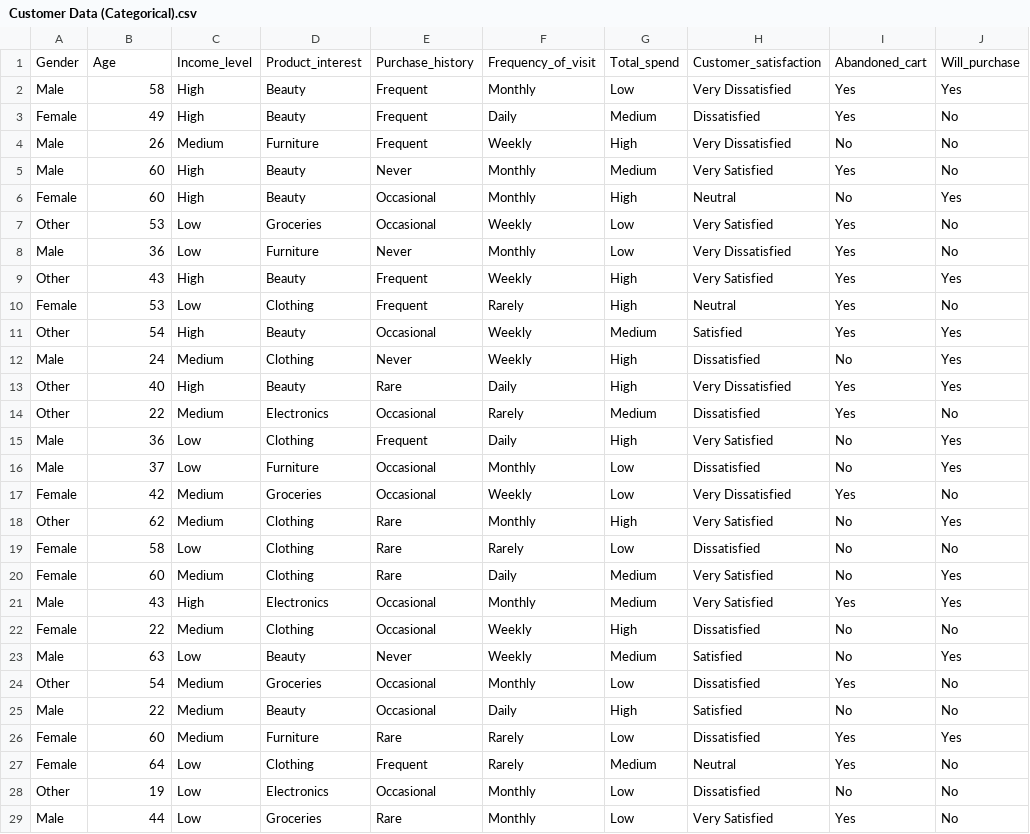
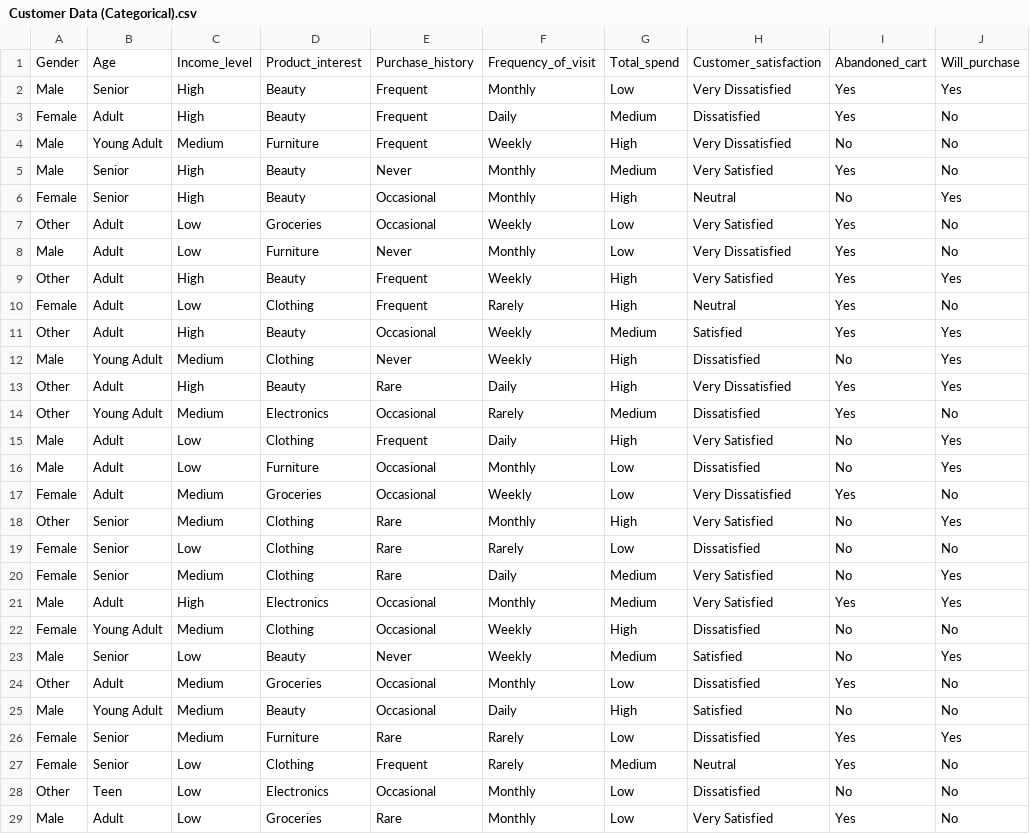
Before and after one commit to RaianRashidRimon/Customer-Behavior-Data-Mining, a CSV file: Dataset/Customer Data (Categorical).csv, drawn as a sheet; only a part is shown; the diff covers the shown part only.

Commit message:
categorical dataset

```diff
--- a/Dataset/Customer Data (Categorical).csv
+++ b/Dataset/Customer Data (Categorical).csv
@@ -1,29 +1,29 @@
 Gender,Age,Income_level,Product_interest,Purchase_history,Frequency_of_visit,Total_spend,Customer_satisfaction,Abandoned_cart,Will_purchase
-Male,58,High,Beauty,Frequent,Monthly,Low,Very Dissatisfied,Yes,Yes
-Female,49,High,Beauty,Frequent,Daily,Medium,Dissatisfied,Yes,No
-Male,26,Medium,Furniture,Frequent,Weekly,High,Very Dissatisfied,No,No
-Male,60,High,Beauty ,Never,Monthly,Medium,Very Satisfied,Yes,No
-Female,60,High,Beauty ,Occasional,Monthly,High,Neutral,No,Yes
-Other,53,Low,Groceries,Occasional,Weekly,Low,Very Satisfied,Yes,No
-Male,36,Low,Furniture,Never,Monthly,Low,Very Dissatisfied,Yes,No
-Other,43,High,Beauty ,Frequent,Weekly,High,Very Satisfied,Yes,Yes
-Female,53,Low,Clothing,Frequent,Rarely,High,Neutral,Yes,No
-Other,54,High,Beauty ,Occasional,Weekly,Medium,Satisfied,Yes,Yes
-Male,24,Medium,Clothing,Never,Weekly,High,Dissatisfied,No,Yes
-Other,40,High,Beauty,Rare,Daily,High,Very Dissatisfied,Yes,Yes
-Other,22,Medium,Electronics,Occasional,Rarely,Medium,Dissatisfied,Yes,No
-Male,36,Low,Clothing,Frequent,Daily,High,Very Satisfied,No,Yes
-Male,37,Low,Furniture,Occasional,Monthly,Low,Dissatisfied,No,Yes
-Female,42,Medium,Groceries,Occasional,Weekly,Low,Very Dissatisfied,Yes,No
-Other,62,Medium,Clothing,Rare,Monthly,High,Very Satisfied,No,Yes
-Female,58,Low,Clothing,Rare,Rarely,Low,Dissatisfied,No,No
-Female,60,Medium,Clothing,Rare,Daily,Medium,Very Satisfied,No,Yes
-Male,43,High,Electronics,Occasional,Monthly,Medium,Very Satisfied,Yes,Yes
-Female,22,Medium,Clothing,Occasional,Weekly,High,Dissatisfied,No,No
-Male,63,Low,Beauty ,Never,Weekly,Medium,Satisfied,No,Yes
-Other,54,Medium,Groceries,Occasional,Monthly,Low,Dissatisfied,Yes,No
-Male,22,Medium,Beauty ,Occasional,Daily,High,Satisfied,No,No
-Female,60,Medium,Furniture,Rare,Rarely,Low,Dissatisfied,Yes,Yes
-Female,64,Low,Clothing,Frequent,Rarely,Medium,Neutral,Yes,No
-Other,19,Low,Electronics,Occasional,Monthly,Low,Dissatisfied,No,No
-Male,44,Low,Groceries,Rare,Monthly,Low,Very Satisfied,Yes,No
+Male,Senior,High,Beauty,Frequent,Monthly,Low,Very Dissatisfied,Yes,Yes
+Female,Adult,High,Beauty,Frequent,Daily,Medium,Dissatisfied,Yes,No
+Male,Young Adult,Medium,Furniture,Frequent,Weekly,High,Very Dissatisfied,No,No
+Male,Senior,High,Beauty ,Never,Monthly,Medium,Very Satisfied,Yes,No
+Female,Senior,High,Beauty ,Occasional,Monthly,High,Neutral,No,Yes
+Other,Adult,Low,Groceries,Occasional,Weekly,Low,Very Satisfied,Yes,No
+Male,Adult,Low,Furniture,Never,Monthly,Low,Very Dissatisfied,Yes,No
+Other,Adult,High,Beauty ,Frequent,Weekly,High,Very Satisfied,Yes,Yes
+Female,Adult,Low,Clothing,Frequent,Rarely,High,Neutral,Yes,No
+Other,Adult,High,Beauty ,Occasional,Weekly,Medium,Satisfied,Yes,Yes
+Male,Young Adult,Medium,Clothing,Never,Weekly,High,Dissatisfied,No,Yes
+Other,Adult,High,Beauty,Rare,Daily,High,Very Dissatisfied,Yes,Yes
+Other,Young Adult,Medium,Electronics,Occasional,Rarely,Medium,Dissatisfied,Yes,No
+Male,Adult,Low,Clothing,Frequent,Daily,High,Very Satisfied,No,Yes
+Male,Adult,Low,Furniture,Occasional,Monthly,Low,Dissatisfied,No,Yes
+Female,Adult,Medium,Groceries,Occasional,Weekly,Low,Very Dissatisfied,Yes,No
+Other,Senior,Medium,Clothing,Rare,Monthly,High,Very Satisfied,No,Yes
+Female,Senior,Low,Clothing,Rare,Rarely,Low,Dissatisfied,No,No
+Female,Senior,Medium,Clothing,Rare,Daily,Medium,Very Satisfied,No,Yes
+Male,Adult,High,Electronics,Occasional,Monthly,Medium,Very Satisfied,Yes,Yes
+Female,Young Adult,Medium,Clothing,Occasional,Weekly,High,Dissatisfied,No,No
+Male,Senior,Low,Beauty ,Never,Weekly,Medium,Satisfied,No,Yes
+Other,Adult,Medium,Groceries,Occasional,Monthly,Low,Dissatisfied,Yes,No
+Male,Young Adult,Medium,Beauty ,Occasional,Daily,High,Satisfied,No,No
+Female,Senior,Medium,Furniture,Rare,Rarely,Low,Dissatisfied,Yes,Yes
+Female,Senior,Low,Clothing,Frequent,Rarely,Medium,Neutral,Yes,No
+Other,Teen,Low,Electronics,Occasional,Monthly,Low,Dissatisfied,No,No
+Male,Adult,Low,Groceries,Rare,Monthly,Low,Very Satisfied,Yes,No
```
Also changed, not shown: 72 edited cells elsewhere in this file.
